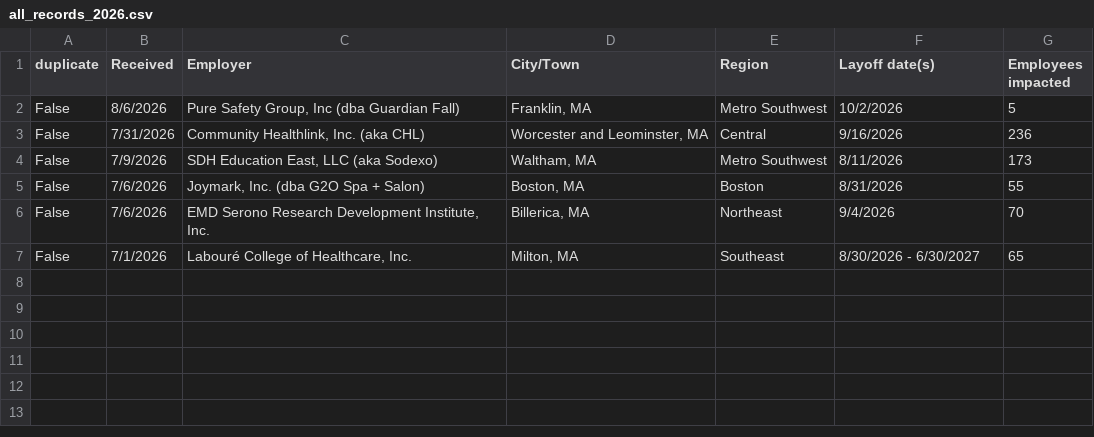
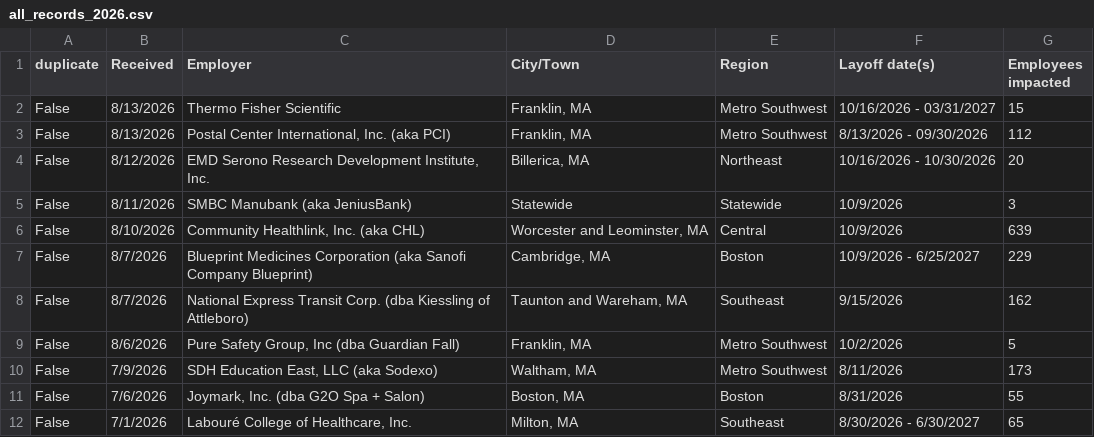
Before and after one commit to BostonGlobe/nr-data-public-warn-notices, a CSV file: all_records_2026.csv, drawn as a sheet; removed rows and columns are numbered as before the commit, all else as after; the diff names each change by its address in the sheet, - before the commit and + after, or states it on an @@ line.

```diff
--- a/all_records_2026.csv
+++ b/all_records_2026.csv
+row 2: False | 8/13/2026 | Thermo Fisher Scientific | Franklin, MA | Metro Southwest | 10/16/2026 - 03/31/2027 | 15
+row 3: False | 8/13/2026 | Postal Center International, Inc. (aka PCI) | Franklin, MA | Metro Southwest | 8/13/2026 - 09/30/2026 | 112
+row 4: False | 8/12/2026 | EMD Serono Research Development Institute, Inc. | Billerica, MA | Northeast | 10/16/2026 - 10/30/2026 | 20
+row 5: False | 8/11/2026 | SMBC Manubank (aka JeniusBank) | Statewide | Statewide | 10/9/2026 | 3
+row 6: False | 8/10/2026 | Community Healthlink, Inc. (aka CHL) | Worcester and Leominster, MA | Central | 10/9/2026 | 639
+row 7: False | 8/7/2026 | Blueprint Medicines Corporation (aka Sanofi Company Blueprint) | Cambridge, MA | Boston | 10/9/2026 - 6/25/2027 | 229
+row 8: False | 8/7/2026 | National Express Transit Corp. (dba Kiessling of Attleboro) | Taunton and Wareham, MA | Southeast | 9/15/2026 | 162
-row 3: False | 7/31/2026 | Community Healthlink, Inc. (aka CHL) | Worcester and Leominster, MA | Central | 9/16/2026 | 236
-row 6: False | 7/6/2026 | EMD Serono Research Development Institute, Inc. | Billerica, MA | Northeast | 9/4/2026 | 70
```
